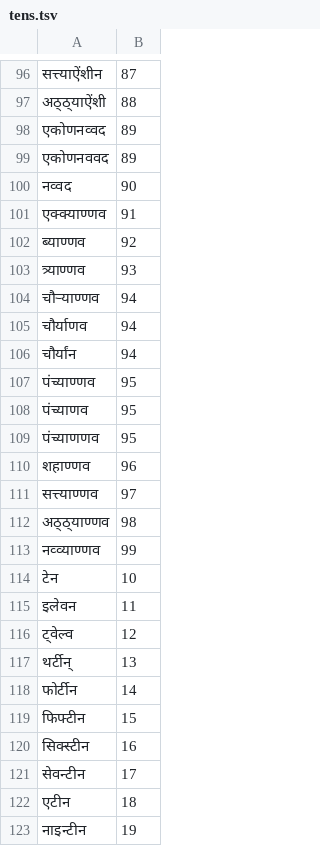
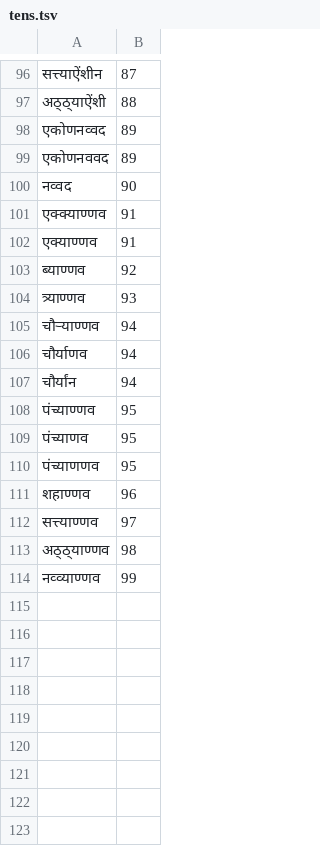
Before and after one commit to haridassaiprakash/indic-punct, a TSV file: src/inverse_text_normalization/mr/data/numbers/tens.tsv, drawn as a sheet; only a part is shown, gaps mark what is left out; removed rows and columns are numbered as before the commit, all else as after; the diff names each change by its address in the sheet, - before the commit and + after, or states it on an @@ line.

Commit message:
Update code and data variations in Marathi

```diff
--- a/src/inverse_text_normalization/mr/data/numbers/tens.tsv
+++ b/src/inverse_text_normalization/mr/data/numbers/tens.tsv
+row 102: एक्याण्णव | 91
-row 114: टेन | 10
-row 115: इलेवन | 11
-row 116: ट्वेल्व | 12
-row 117: थर्टीन् | 13
-row 118: फोर्टीन | 14
-row 119: फिफ्टीन | 15
-row 120: सिक्स्टीन | 16
-row 121: सेवन्टीन | 17
-row 122: एटीन | 18
-row 123: नाइन्टीन | 19
```
Also changed, not shown: src/inverse_text_normalization/mr/data/numbers/alphabets.tsv, 4 other files.
